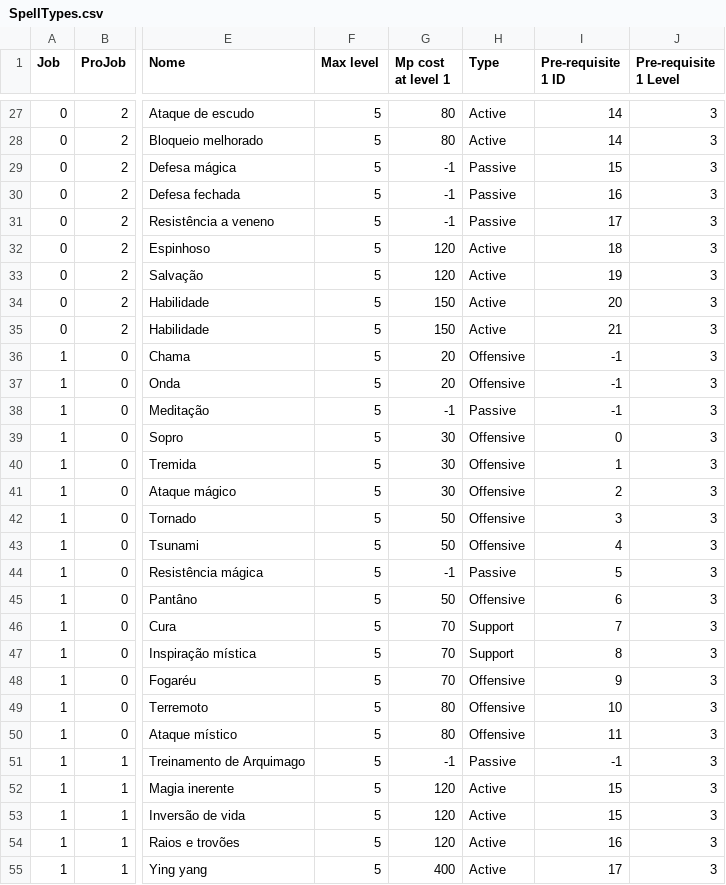
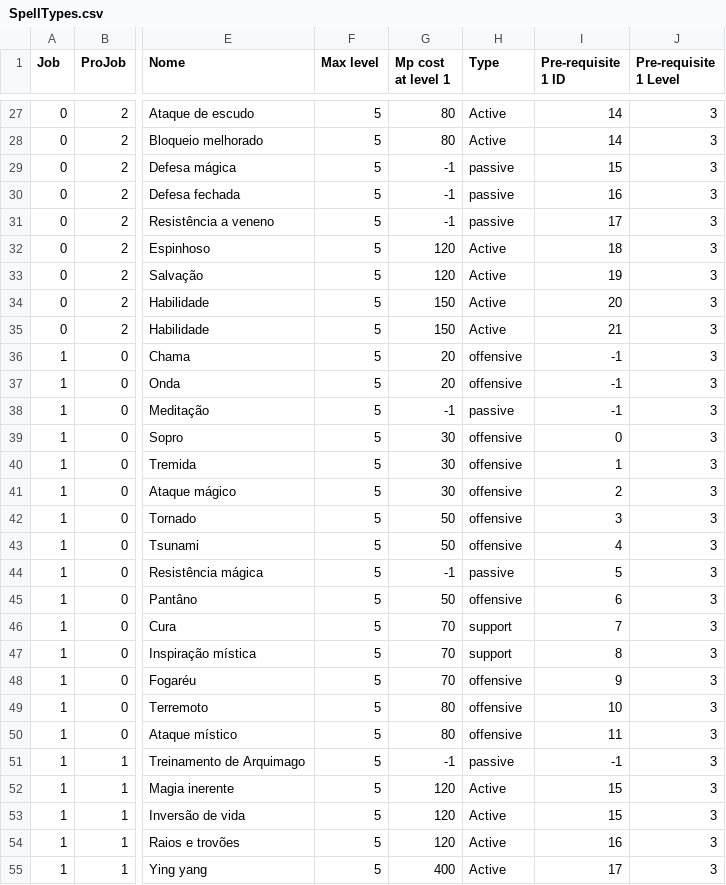
Before and after one commit to Salevieno/Jogo-da-aventura, a CSV file: csv files/SpellTypes.csv, drawn as a sheet; only a part is shown, gaps mark what is left out; the diff covers the shown part only; the diff names each change by its address in the sheet, - before the commit and + after, or states it on an @@ line.

```diff
--- a/csv files/SpellTypes.csv
+++ b/csv files/SpellTypes.csv
-H29:H31 (Type): Passive
+H29:H31 (Type): passive
-H36:H37 (Type): Offensive
+H36:H37 (Type): offensive
-H38 (Type): Passive
+H38 (Type): passive
-H39:H43 (Type): Offensive
+H39:H43 (Type): offensive
-H44 (Type): Passive
+H44 (Type): passive
-H45 (Type): Offensive
+H45 (Type): offensive
-H46:H47 (Type): Support
+H46:H47 (Type): support
-H48:H50 (Type): Offensive
+H48:H50 (Type): offensive
-H51 (Type): Passive
+H51 (Type): passive
```
Also changed, not shown: 111 edited cells elsewhere in this file, csv files/CreatureTypes.csv, 39 other files.
